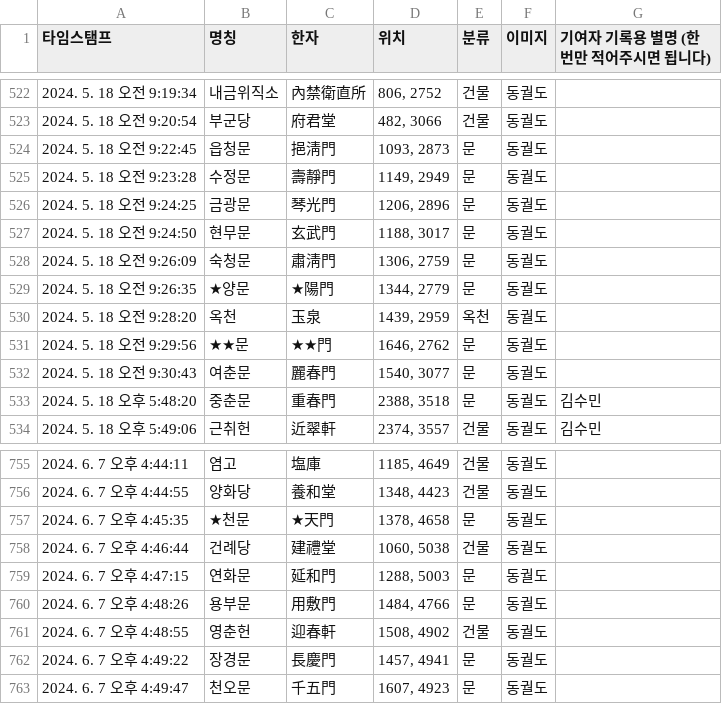
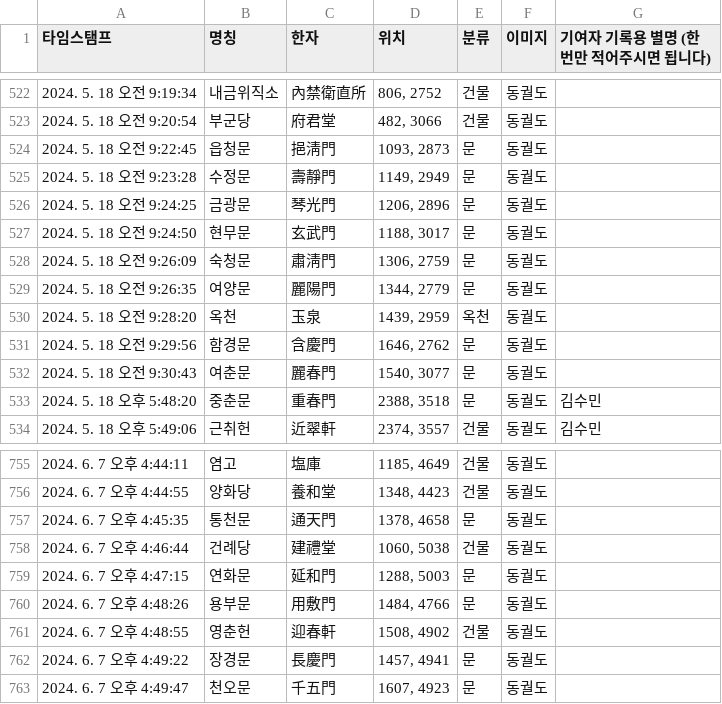
Before and after one commit to lee-han/lee-han.github.io, a CSV file: asset/csv/data.csv, drawn as a sheet; only a part is shown, gaps mark what is left out.

Commit message:
Update CSV for 2025-02-12

```diff
--- a/asset/csv/data.csv
+++ b/asset/csv/data.csv
@@ -528,5 +528,5 @@
 2024. 5. 18 오전 9:26:09,숙청문,肅淸門,"1306, 2759",문,동궐도,
-2024. 5. 18 오전 9:26:35,★양문,★陽門,"1344, 2779",문,동궐도,
+2024. 5. 18 오전 9:26:35,여양문,麗陽門,"1344, 2779",문,동궐도,
 2024. 5. 18 오전 9:28:20,옥천,玉泉,"1439, 2959",옥천,동궐도,
-2024. 5. 18 오전 9:29:56,★★문,★★門,"1646, 2762",문,동궐도,
+2024. 5. 18 오전 9:29:56,함경문,含慶門,"1646, 2762",문,동궐도,
 2024. 5. 18 오전 9:30:43,여춘문,麗春門,"1540, 3077",문,동궐도,
@@ -756,3 +756,3 @@
 2024. 6. 7 오후 4:44:55,양화당,養和堂,"1348, 4423",건물,동궐도,
-2024. 6. 7 오후 4:45:35,★천문,★天門,"1378, 4658",문,동궐도,
+2024. 6. 7 오후 4:45:35,통천문,通天門,"1378, 4658",문,동궐도,
 2024. 6. 7 오후 4:46:44,건례당,建禮堂,"1060, 5038",건물,동궐도,
```
